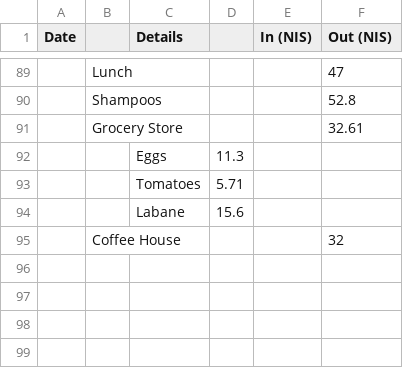
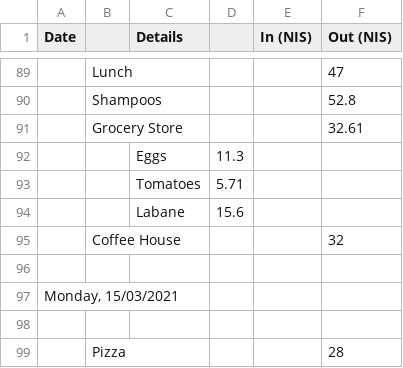
Before and after one commit to ItamarShmelo/YourMoneyOrYourLife, a CSV file: Step2/Step2B/March.csv, drawn as a sheet; only a part is shown, gaps mark what is left out.

Commit message:
added lunch

```diff
--- a/Step2/Step2B/March.csv
+++ b/Step2/Step2B/March.csv
@@ -95 +95,5 @@ Date,,Details,,In (NIS),Out (NIS)
 ,Coffee House,,,,32
+,,,,,
+"Monday, 15/03/2021",,,,,
+,,,,,
+,Pizza,,,,28
```
